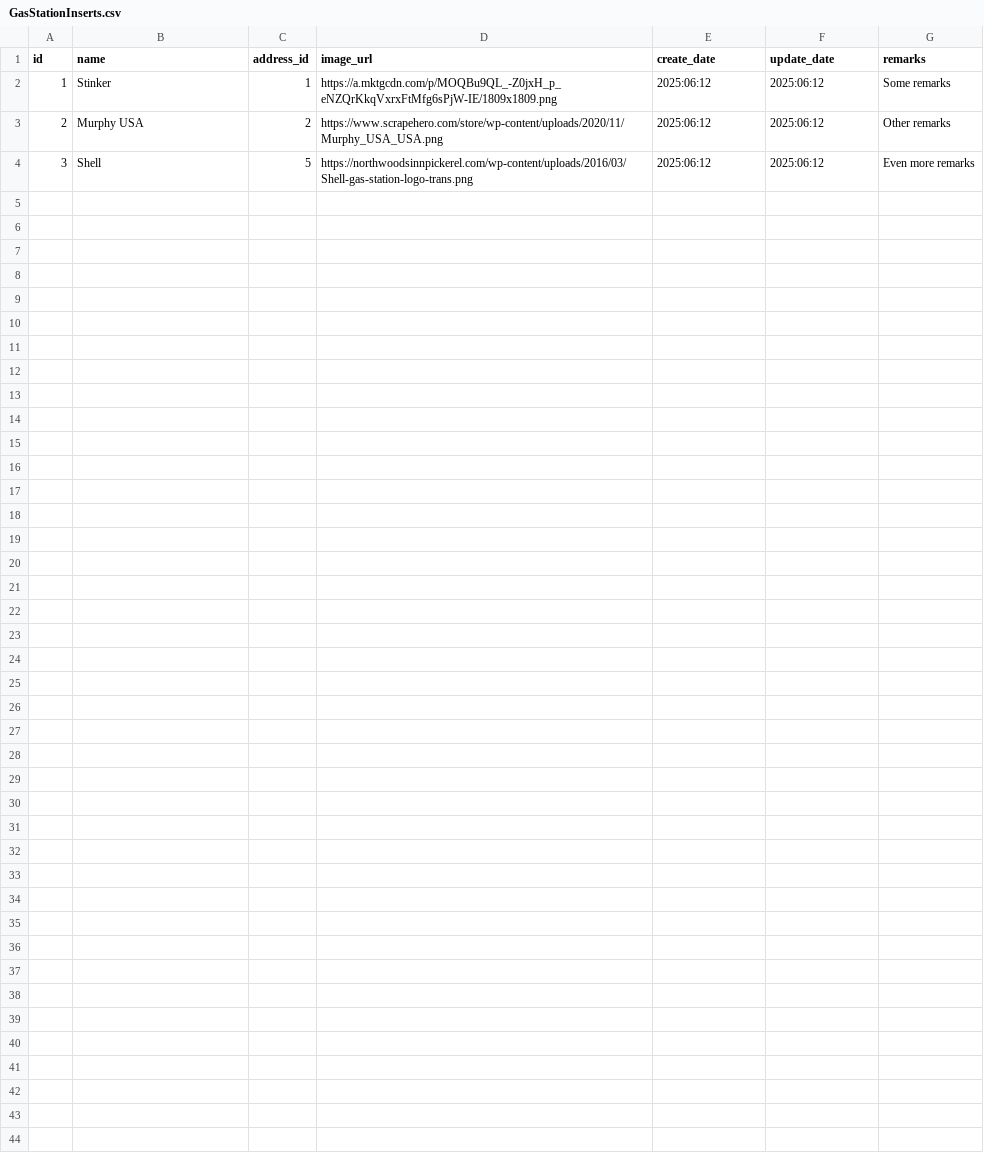
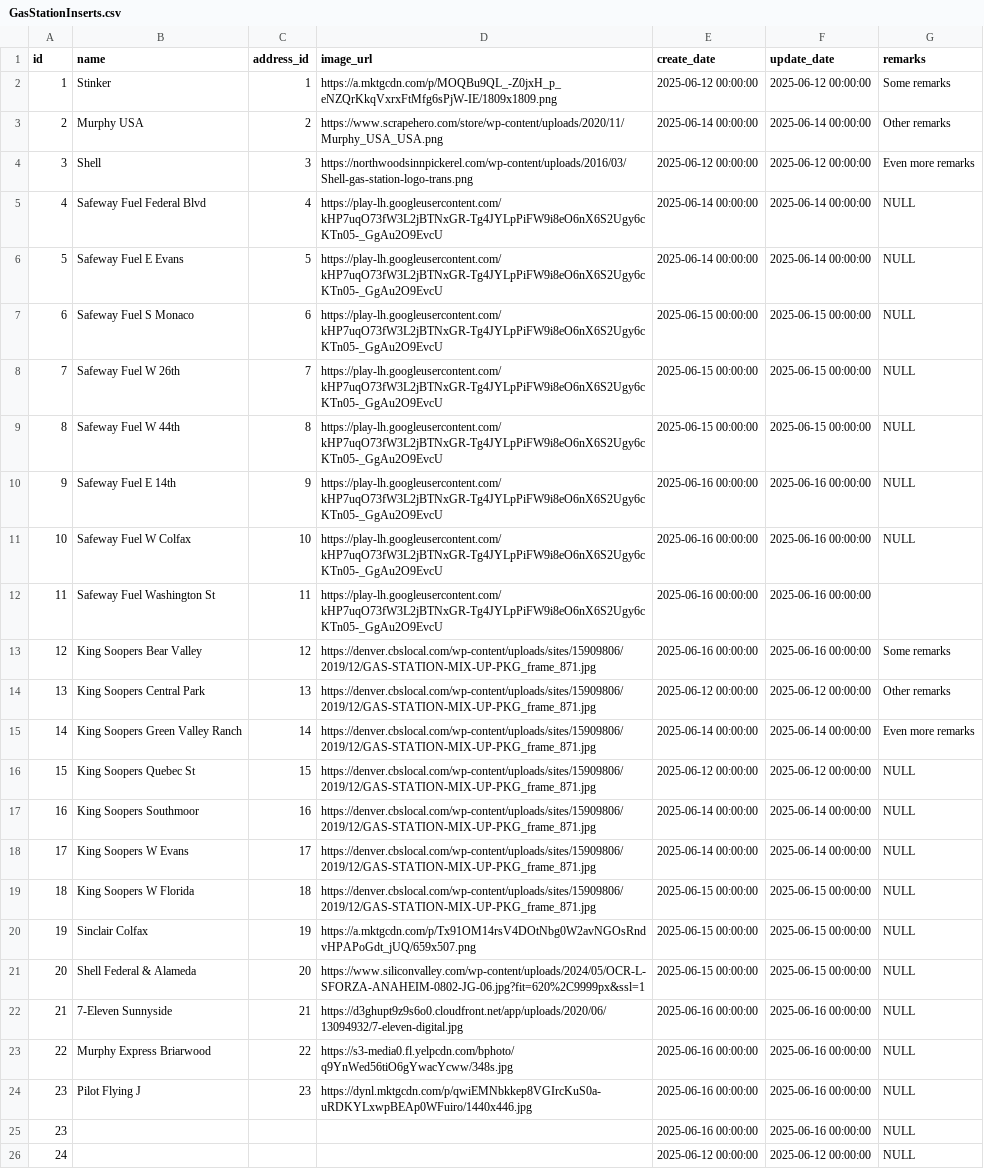
Before and after one commit to ColoradoMF/FinalProject, a CSV file: DB/GasStationInserts.csv, drawn as a sheet.

```diff
--- a/DB/GasStationInserts.csv
+++ b/DB/GasStationInserts.csv
@@ -1,4 +1,26 @@
 id,name,address_id,image_url,create_date,update_date,remarks
-1,Stinker,1,https://a.mktgcdn.com/p/MOQBu9QL_-Z0jxH_p_eNZQrKkqVxrxFtMfg6sPjW-IE/1809x1809.png,2025:06:12,2025:06:12,"Some remarks"
-2,"Murphy USA",2,https://www.scrapehero.com/store/wp-content/uploads/2020/11/Murphy_USA_USA.png,2025:06:12,2025:06:12,"Other remarks"
-3,Shell,5,https://northwoodsinnpickerel.com/wp-content/uploads/2016/03/Shell-gas-station-logo-trans.png,2025:06:12,2025:06:12,"Even more remarks"
+1,Stinker,1,https://a.mktgcdn.com/p/MOQBu9QL_-Z0jxH_p_eNZQrKkqVxrxFtMfg6sPjW-IE/1809x1809.png,2025-06-12 00:00:00,2025-06-12 00:00:00,Some remarks
+2,Murphy USA,2,https://www.scrapehero.com/store/wp-content/uploads/2020/11/Murphy_USA_USA.png,2025-06-14 00:00:00,2025-06-14 00:00:00,Other remarks
+3,Shell,3,https://northwoodsinnpickerel.com/wp-content/uploads/2016/03/Shell-gas-station-logo-trans.png,2025-06-12 00:00:00,2025-06-12 00:00:00,Even more remarks
+4,Safeway Fuel Federal Blvd,4,https://play-lh.googleusercontent.com/kHP7uqO73fW3L2jBTNxGR-Tg4JYLpPiFW9i8eO6nX6S2Ugy6cKTn05-_GgAu2O9EvcU,2025-06-14 00:00:00,2025-06-14 00:00:00,NULL
+5,Safeway Fuel E Evans,5,https://play-lh.googleusercontent.com/kHP7uqO73fW3L2jBTNxGR-Tg4JYLpPiFW9i8eO6nX6S2Ugy6cKTn05-_GgAu2O9EvcU,2025-06-14 00:00:00,2025-06-14 00:00:00,NULL
+6,Safeway Fuel S Monaco,6,https://play-lh.googleusercontent.com/kHP7uqO73fW3L2jBTNxGR-Tg4JYLpPiFW9i8eO6nX6S2Ugy6cKTn05-_GgAu2O9EvcU,2025-06-15 00:00:00,2025-06-15 00:00:00,NULL
+7,Safeway Fuel W 26th,7,https://play-lh.googleusercontent.com/kHP7uqO73fW3L2jBTNxGR-Tg4JYLpPiFW9i8eO6nX6S2Ugy6cKTn05-_GgAu2O9EvcU,2025-06-15 00:00:00,2025-06-15 00:00:00,NULL
+8,Safeway Fuel W 44th,8,https://play-lh.googleusercontent.com/kHP7uqO73fW3L2jBTNxGR-Tg4JYLpPiFW9i8eO6nX6S2Ugy6cKTn05-_GgAu2O9EvcU,2025-06-15 00:00:00,2025-06-15 00:00:00,NULL
+9,Safeway Fuel E 14th,9,https://play-lh.googleusercontent.com/kHP7uqO73fW3L2jBTNxGR-Tg4JYLpPiFW9i8eO6nX6S2Ugy6cKTn05-_GgAu2O9EvcU,2025-06-16 00:00:00,2025-06-16 00:00:00,NULL
+10,Safeway Fuel W Colfax,10,https://play-lh.googleusercontent.com/kHP7uqO73fW3L2jBTNxGR-Tg4JYLpPiFW9i8eO6nX6S2Ugy6cKTn05-_GgAu2O9EvcU,2025-06-16 00:00:00,2025-06-16 00:00:00,NULL
+11,Safeway Fuel Washington St,11,https://play-lh.googleusercontent.com/kHP7uqO73fW3L2jBTNxGR-Tg4JYLpPiFW9i8eO6nX6S2Ugy6cKTn05-_GgAu2O9EvcU,2025-06-16 00:00:00,2025-06-16 00:00:00,
+12,King Soopers Bear Valley,12,https://denver.cbslocal.com/wp-content/uploads/sites/15909806/2019/12/GAS-STATION-MIX-UP-PKG_frame_871.jpg,2025-06-16 00:00:00,2025-06-16 00:00:00,Some remarks
+13,King Soopers Central Park,13,https://denver.cbslocal.com/wp-content/uploads/sites/15909806/2019/12/GAS-STATION-MIX-UP-PKG_frame_871.jpg,2025-06-12 00:00:00,2025-06-12 00:00:00,Other remarks
+14,King Soopers Green Valley Ranch,14,https://denver.cbslocal.com/wp-content/uploads/sites/15909806/2019/12/GAS-STATION-MIX-UP-PKG_frame_871.jpg,2025-06-14 00:00:00,2025-06-14 00:00:00,Even more remarks
+15,King Soopers Quebec St,15,https://denver.cbslocal.com/wp-content/uploads/sites/15909806/2019/12/GAS-STATION-MIX-UP-PKG_frame_871.jpg,2025-06-12 00:00:00,2025-06-12 00:00:00,NULL
+16,King Soopers Southmoor,16,https://denver.cbslocal.com/wp-content/uploads/sites/15909806/2019/12/GAS-STATION-MIX-UP-PKG_frame_871.jpg,2025-06-14 00:00:00,2025-06-14 00:00:00,NULL
+17,King Soopers W Evans,17,https://denver.cbslocal.com/wp-content/uploads/sites/15909806/2019/12/GAS-STATION-MIX-UP-PKG_frame_871.jpg,2025-06-14 00:00:00,2025-06-14 00:00:00,NULL
+18,King Soopers W Florida,18,https://denver.cbslocal.com/wp-content/uploads/sites/15909806/2019/12/GAS-STATION-MIX-UP-PKG_frame_871.jpg,2025-06-15 00:00:00,2025-06-15 00:00:00,NULL
+19,Sinclair Colfax,19,https://a.mktgcdn.com/p/Tx91OM14rsV4DOtNbg0W2avNGOsRndvHPAPoGdt_jUQ/659x507.png,2025-06-15 00:00:00,2025-06-15 00:00:00,NULL
+20,Shell Federal & Alameda,20,https://www.siliconvalley.com/wp-content/uploads/2024/05/OCR-L-SFORZA-ANAHEIM-0802-JG-06.jpg?fit=620%2C9999px&ssl=1,2025-06-15 00:00:00,2025-06-15 00:00:00,NULL
+21,7-Eleven Sunnyside,21,https://d3ghupt9z9s6o0.cloudfront.net/app/uploads/2020/06/13094932/7-eleven-digital.jpg,2025-06-16 00:00:00,2025-06-16 00:00:00,NULL
+22,Murphy Express Briarwood,22,https://s3-media0.fl.yelpcdn.com/bphoto/q9YnWed56tiO6gYwacYcww/348s.jpg,2025-06-16 00:00:00,2025-06-16 00:00:00,NULL
+23,Pilot Flying J,23,https://dynl.mktgcdn.com/p/qwiEMNbkkep8VGIrcKuS0a-uRDKYLxwpBEAp0WFuiro/1440x446.jpg,2025-06-16 00:00:00,2025-06-16 00:00:00,NULL
+23,,,,2025-06-16 00:00:00,2025-06-16 00:00:00,NULL
+24,,,,2025-06-12 00:00:00,2025-06-12 00:00:00,NULL
```
Also changed, not shown: DB/AddressInserts.csv, DB/PriceReportInserts.csv, 8 other files.
